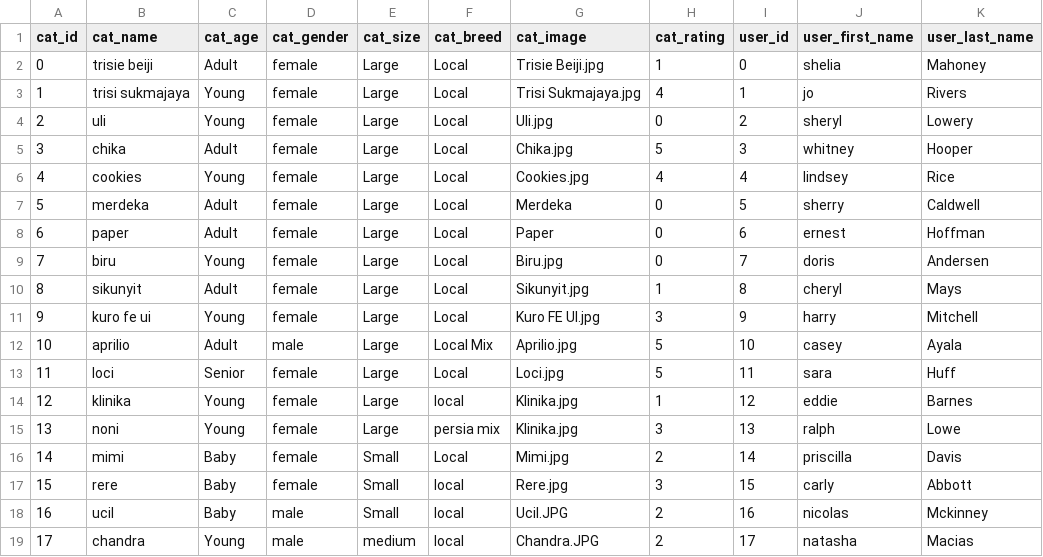
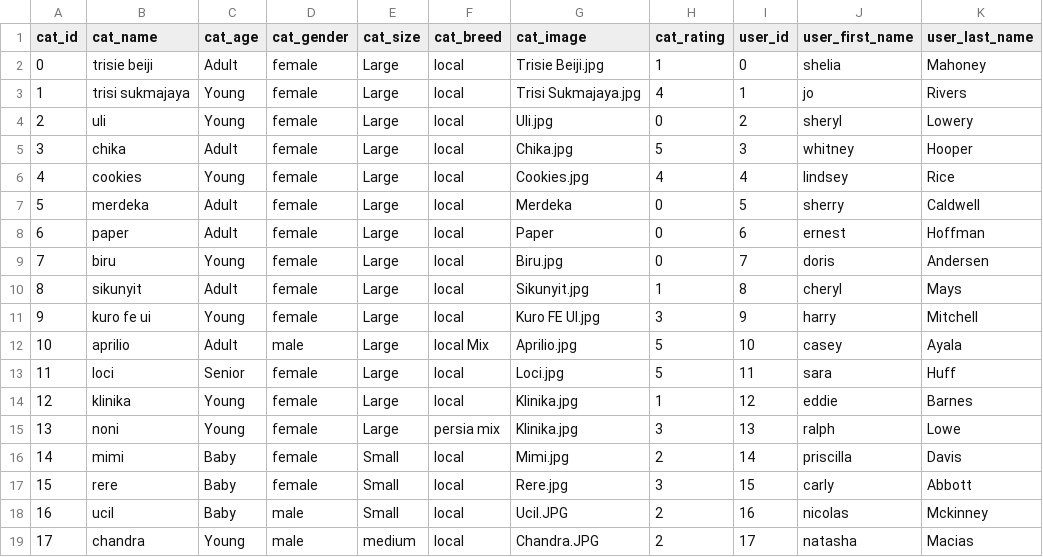
Before and after one commit to kucingku-capstone/machine-learning, a CSV file: dataset/merged_dataset_with_rating.csv, drawn as a sheet; only a part is shown; the diff names each change by its address in the sheet, - before the commit and + after, or states it on an @@ line.

Commit message:
fixing typo in cat_breed

```diff
--- a/dataset/merged_dataset_with_rating.csv
+++ b/dataset/merged_dataset_with_rating.csv
-F2:F11 (cat_breed): Local
+F2:F11 (cat_breed): local
-F12 (cat_breed): Local Mix
+F12 (cat_breed): local Mix
-F13 (cat_breed): Local
+F13 (cat_breed): local
-F16 (cat_breed): Local
+F16 (cat_breed): local
```
